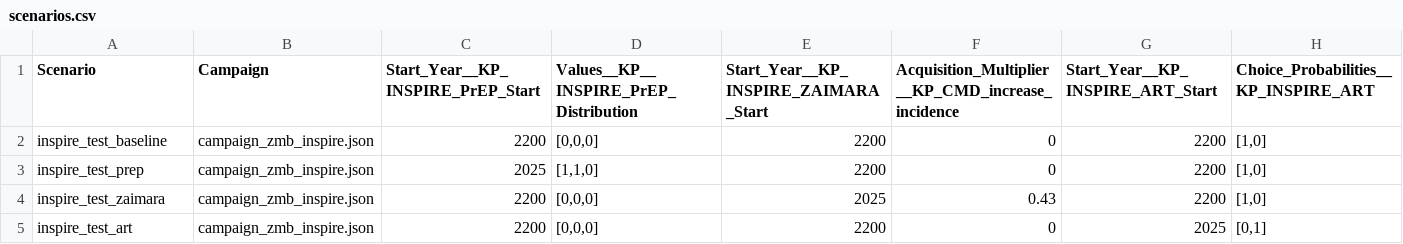
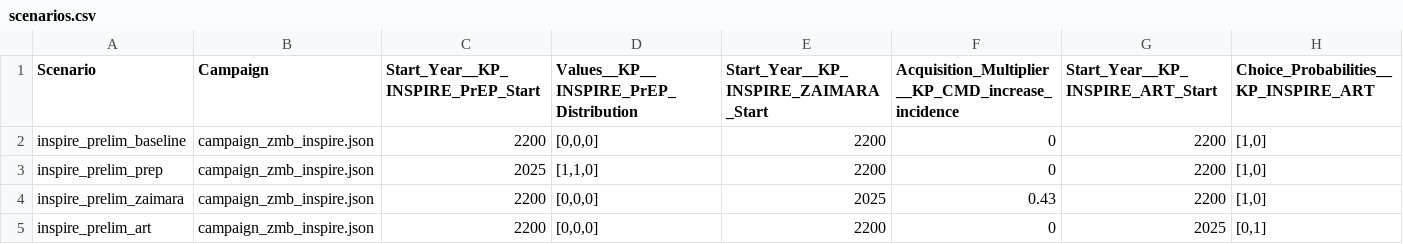
Before and after one commit to BershteynLab/INSPIRE_ZMB_Projects, a CSV file: scenarios.csv, drawn as a sheet.

Commit message:
Preparing preliminary runs, after confirming that the interventions appear to be going out as intended. Will run full simulations for DALY calculations once these are confirmed as okay

```diff
--- a/scenarios.csv
+++ b/scenarios.csv
@@ -1,5 +1,5 @@
 Scenario,Campaign,Start_Year__KP_INSPIRE_PrEP_Start,Values__KP__INSPIRE_PrEP_Distribution,Start_Year__KP_INSPIRE_ZAIMARA_Start,Acquisition_Multiplier__KP_CMD_increase_incidence,Start_Year__KP_INSPIRE_ART_Start,Choice_Probabilities__KP_INSPIRE_ART
-inspire_test_baseline,campaign_zmb_inspire.json,2200,"[0,0,0]",2200,0,2200,"[1,0]"
-inspire_test_prep,campaign_zmb_inspire.json,2025,"[1,1,0]",2200,0,2200,"[1,0]"
-inspire_test_zaimara,campaign_zmb_inspire.json,2200,"[0,0,0]",2025,0.43,2200,"[1,0]"
-inspire_test_art,campaign_zmb_inspire.json,2200,"[0,0,0]",2200,0,2025,"[0,1]"
+inspire_prelim_baseline,campaign_zmb_inspire.json,2200,"[0,0,0]",2200,0,2200,"[1,0]"
+inspire_prelim_prep,campaign_zmb_inspire.json,2025,"[1,1,0]",2200,0,2200,"[1,0]"
+inspire_prelim_zaimara,campaign_zmb_inspire.json,2200,"[0,0,0]",2025,0.43,2200,"[1,0]"
+inspire_prelim_art,campaign_zmb_inspire.json,2200,"[0,0,0]",2200,0,2025,"[0,1]"
```
Also changed, not shown: 4 other files.
